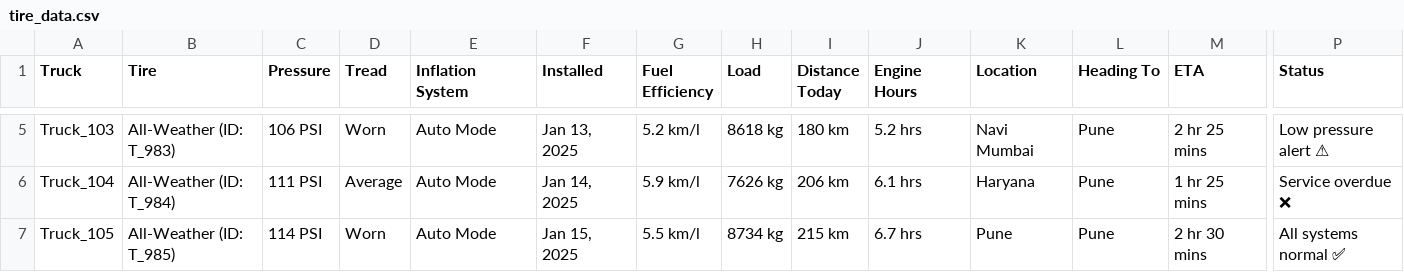
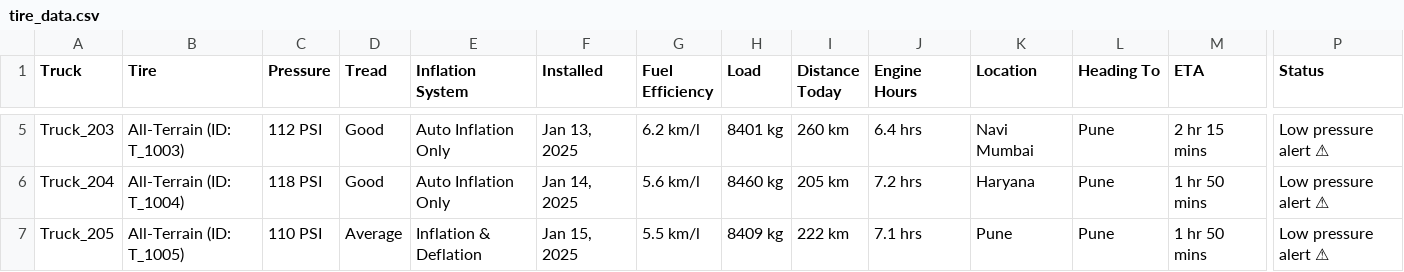
Before and after one commit to MalyajNailwal/whatsapp-bot, a CSV file: tire_data.csv, drawn as a sheet; only a part is shown, gaps mark what is left out; the diff covers the shown part only; the diff names each change by its address in the sheet, - before the commit and + after, or states it on an @@ line.

Commit message:
Updated tire data with inflation/deflation modes and realistic values

```diff
--- a/tire_data.csv
+++ b/tire_data.csv
-A5 (Truck): Truck_103
+A5 (Truck): Truck_203
-B5 (Tire): All-Weather (ID: T_983)
+B5 (Tire): All-Terrain (ID: T_1003)
-C5 (Pressure): 106 PSI
+C5 (Pressure): 112 PSI
-D5 (Tread): Worn
+D5 (Tread): Good
-E5:E6 (Inflation System): Auto Mode
+E5:E6 (Inflation System): Auto Inflation Only
-G5 (Fuel Efficiency): 5.2 km/l
+G5 (Fuel Efficiency): 6.2 km/l
-H5 (Load): 8618 kg
+H5 (Load): 8401 kg
-I5 (Distance Today): 180 km
+I5 (Distance Today): 260 km
-J5 (Engine Hours): 5.2 hrs
+J5 (Engine Hours): 6.4 hrs
-M5 (ETA): 2 hr 25 mins
+M5 (ETA): 2 hr 15 mins
-A6 (Truck): Truck_104
+A6 (Truck): Truck_204
-B6 (Tire): All-Weather (ID: T_984)
+B6 (Tire): All-Terrain (ID: T_1004)
-C6 (Pressure): 111 PSI
+C6 (Pressure): 118 PSI
-D6 (Tread): Average
+D6 (Tread): Good
-G6 (Fuel Efficiency): 5.9 km/l
+G6 (Fuel Efficiency): 5.6 km/l
-H6 (Load): 7626 kg
+H6 (Load): 8460 kg
-I6 (Distance Today): 206 km
+I6 (Distance Today): 205 km
-J6 (Engine Hours): 6.1 hrs
+J6 (Engine Hours): 7.2 hrs
-M6 (ETA): 1 hr 25 mins
+M6 (ETA): 1 hr 50 mins
-P6 (Status): Service overdue ❌
+P6 (Status): Low pressure alert ⚠
-A7 (Truck): Truck_105
+A7 (Truck): Truck_205
-B7 (Tire): All-Weather (ID: T_985)
+B7 (Tire): All-Terrain (ID: T_1005)
-C7 (Pressure): 114 PSI
+C7 (Pressure): 110 PSI
-D7 (Tread): Worn
+D7 (Tread): Average
-E7 (Inflation System): Auto Mode
+E7 (Inflation System): Inflation & Deflation
-H7 (Load): 8734 kg
+H7 (Load): 8409 kg
-I7 (Distance Today): 215 km
+I7 (Distance Today): 222 km
-J7 (Engine Hours): 6.7 hrs
+J7 (Engine Hours): 7.1 hrs
-M7 (ETA): 2 hr 30 mins
+M7 (ETA): 1 hr 50 mins
-P7 (Status): All systems normal ✅
+P7 (Status): Low pressure alert ⚠
```
Also changed, not shown: 121 edited cells elsewhere in this file.
